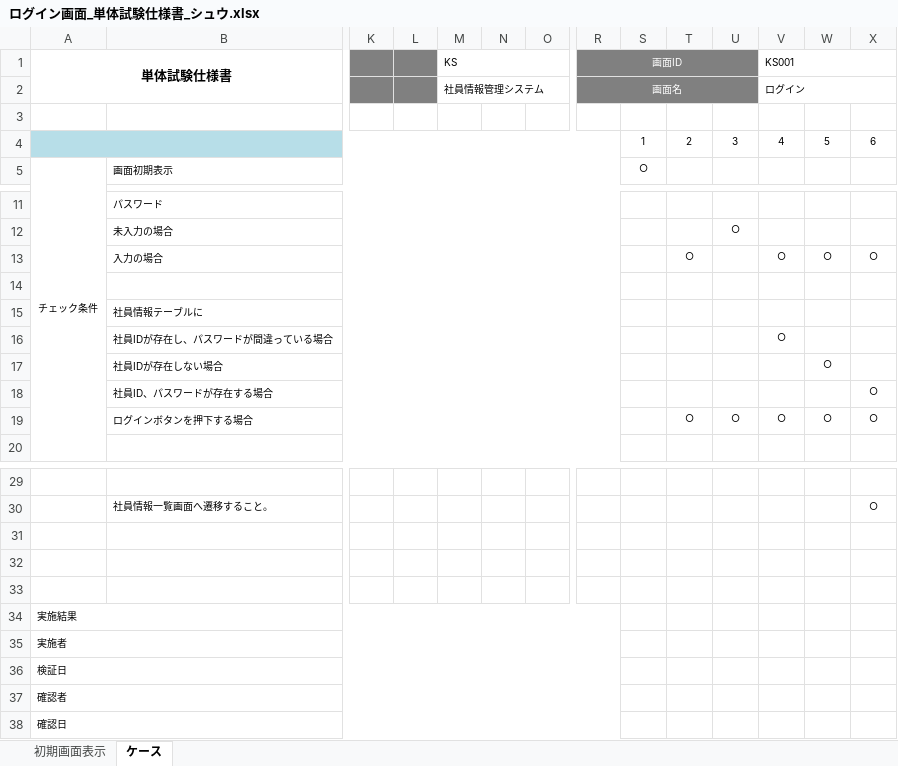
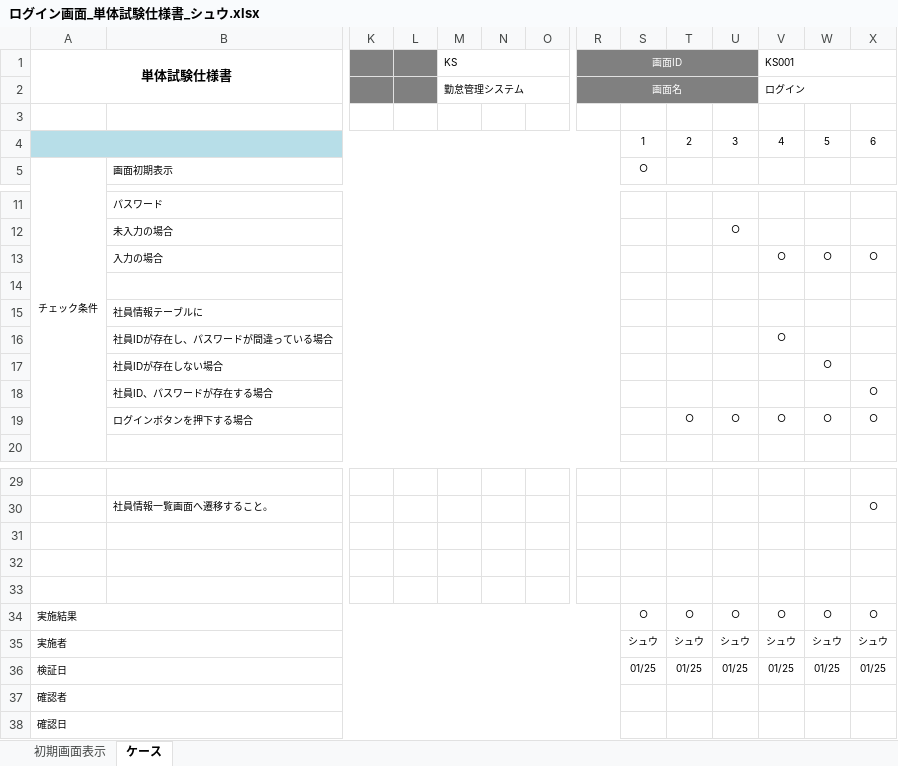
Before and after one commit to nts-ed/202301, an Excel workbook: 04_単体テスト/単体試験仕様書/チーム1/ログイン画面_単体試験仕様書_シュウ.xlsx, sheet ケース, drawn as a sheet; only a part is shown, gaps mark what is left out; values as stored, in another font and other column widths than the file's, no borders; charts and pictures not drawn; removed rows and columns are numbered as before the commit, all else as after; rows hold the shown columns only; the diff names each change by its address in the sheet, - before the commit and + after, or states it on an @@ line.

Commit message:
no message

```diff
--- a/04_単体テスト/単体試験仕様書/チーム1/ログイン画面_単体試験仕様書_シュウ.xlsx (sheet ケース)
+++ b/04_単体テスト/単体試験仕様書/チーム1/ログイン画面_単体試験仕様書_シュウ.xlsx (sheet ケース)
-M2 (KS): 社員情報管理システム
+M2 (KS): 勤怠管理システム
-T13: ○
+T13: (empty)
-row 34: 実施結果
-row 35: 実施者
-row 36: 検証日
+row 34: 実施結果 |  |  |  |  |  |  |  | ○ | ○ | ○ | ○ | ○ | ○
+row 35: 実施者 |  |  |  |  |  |  |  | シュウ | シュウ | シュウ | シュウ | シュウ | シュウ
+row 36: 検証日 |  |  |  |  |  |  |  | 01/25 | 01/25 | 01/25 | 01/25 | 01/25 | 01/25
```
Also changed, not shown: sheet 初期画面表示, charts or pictures.
